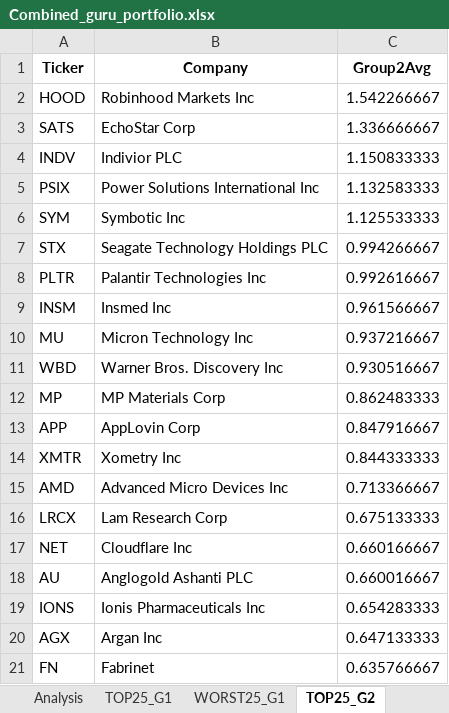
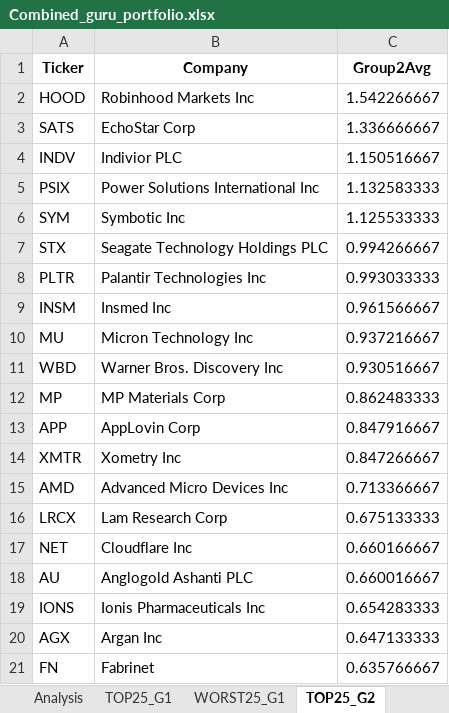
Before and after one commit to ayushipansuriya/Gurufocus, an Excel workbook: Final_File/Combined_guru_portfolio.xlsx, sheet TOP25_G2, drawn as a sheet; only a part is shown; values as stored, in another font and other column widths than the file's, no borders; charts and pictures not drawn; the diff names each change by its address in the sheet, - before the commit and + after, or states it on an @@ line.

```diff
--- a/Final_File/Combined_guru_portfolio.xlsx (sheet TOP25_G2)
+++ b/Final_File/Combined_guru_portfolio.xlsx (sheet TOP25_G2)
-C4 (Group2Avg): 1.150833333
+C4 (Group2Avg): 1.150516667
-C8 (Group2Avg): 0.992616667
+C8 (Group2Avg): 0.993033333
-C14 (Group2Avg): 0.844333333
+C14 (Group2Avg): 0.847266667
```
Also changed, not shown: sheet Analysis, sheet TOP25_G1, charts or pictures, Final_File/Combined_Portfolio_Momentum_Ranking.xlsx, Final_File/Main_Portfolio_Momentum_Ranking.xlsx, 19 other files.
